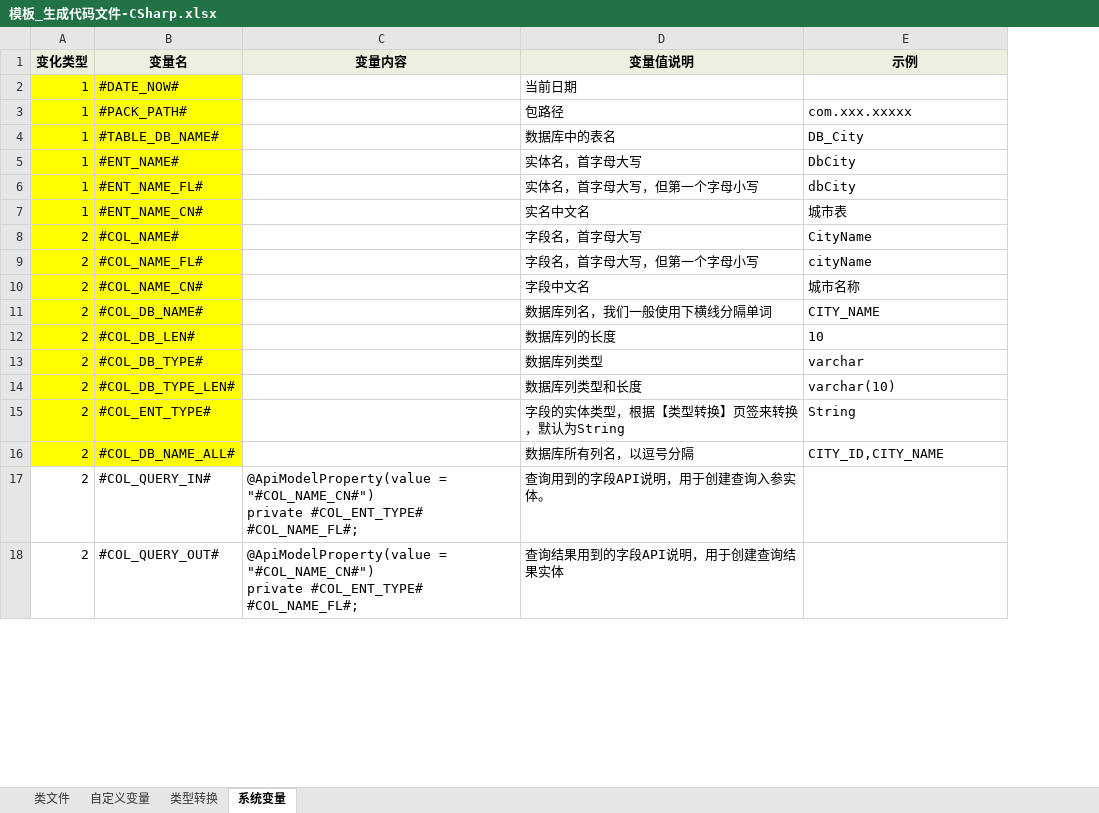
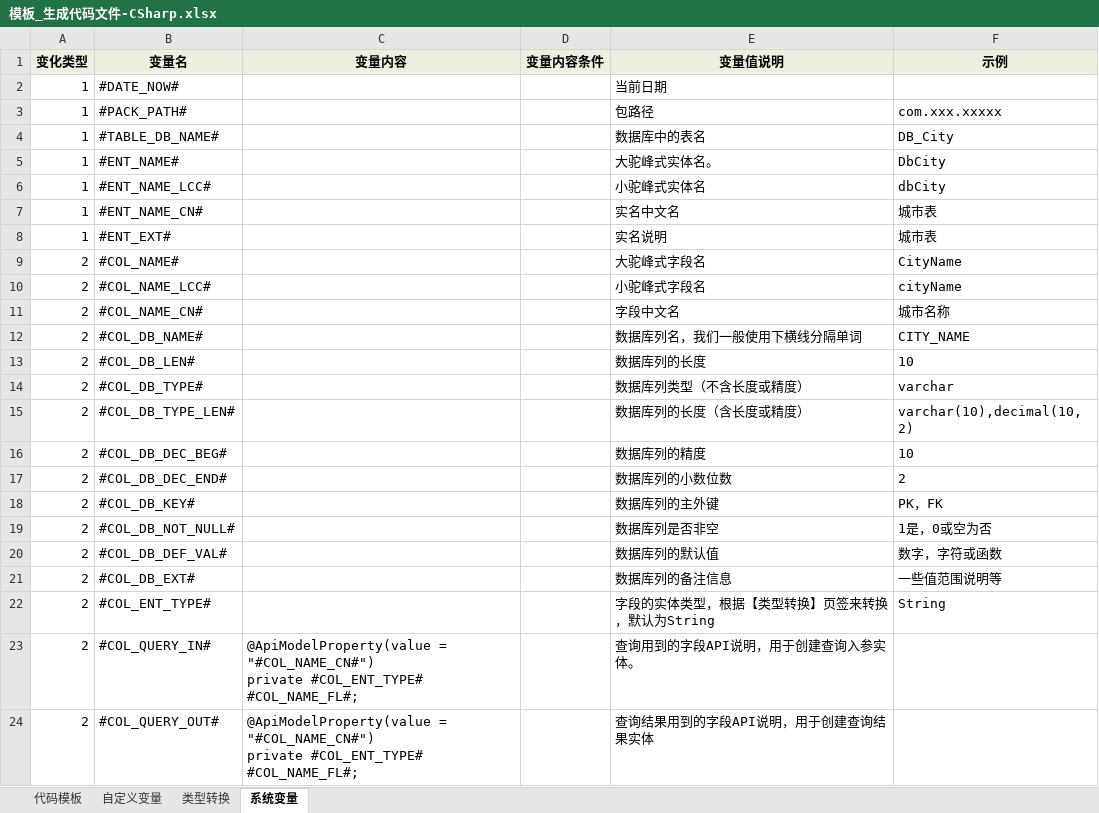
Before and after one commit to guo7892000/WorkHelper, an Excel workbook: 50_WorkTool/Breezee.WorkHelper.DBTool.UI/DataTemplate/DBTool/AutoFile/模板_生成代码文件-CSharp.xlsx, sheet 系统变量, drawn as a sheet; only a part is shown; values as stored, in another font and other column widths than the file's, no borders; removed rows and columns are numbered as before the commit, all else as after; the diff names each change by its address in the sheet, - before the commit and + after, or states it on an @@ line.

```diff
--- a/50_WorkTool/Breezee.WorkHelper.DBTool.UI/DataTemplate/DBTool/AutoFile/模板_生成代码文件-CSharp.xlsx (sheet 系统变量)
+++ b/50_WorkTool/Breezee.WorkHelper.DBTool.UI/DataTemplate/DBTool/AutoFile/模板_生成代码文件-CSharp.xlsx (sheet 系统变量)
-sheet tab: 类文件
+sheet tab: 代码模板
+column D (变量内容条件), empty
-A2:B7 fill: #FFFF00
+A2:B7 fill: none
-E5 (变量值说明): 实体名，首字母大写
+E5 (变量值说明): 大驼峰式实体名。
-B6 (变量名): #ENT_NAME_FL#
+B6 (变量名): #ENT_NAME_LCC#
-E6 (变量值说明): 实体名，首字母大写，但第一个字母小写
+E6 (变量值说明): 小驼峰式实体名
+row 8: 1 | #ENT_EXT# |  |  | 实名说明 | 城市表
-A9:B15 fill: #FFFF00
+A9:B15 fill: none
-E9 (变量值说明): 字段名，首字母大写
+E9 (变量值说明): 大驼峰式字段名
-B10 (变量名): #COL_NAME_FL#
+B10 (变量名): #COL_NAME_LCC#
-E10 (变量值说明): 字段名，首字母大写，但第一个字母小写
+E10 (变量值说明): 小驼峰式字段名
-E14 (变量值说明): 数据库列类型
+E14 (变量值说明): 数据库列类型（不含长度或精度）
-E15 (变量值说明): 数据库列类型和长度
+E15 (变量值说明): 数据库列的长度（含长度或精度）
-F15 (示例): varchar(10)
+F15 (示例): varchar(10),decimal(10,2)
+row 16: 2 | #COL_DB_DEC_BEG# |  |  | 数据库列的精度 | 10
+row 17: 2 | #COL_DB_DEC_END# |  |  | 数据库列的小数位数 | 2
+row 18: 2 | #COL_DB_KEY# |  |  | 数据库列的主外键 | PK，FK
+row 19: 2 | #COL_DB_NOT_NULL# |  |  | 数据库列是否非空 | 1是，0或空为否
+row 20: 2 | #COL_DB_DEF_VAL# |  |  | 数据库列的默认值 | 数字，字符或函数
+row 21: 2 | #COL_DB_EXT# |  |  | 数据库列的备注信息 | 一些值范围说明等
-A22:B22 fill: #FFFF00
+A22:B22 fill: none
-row 16: 2 | #COL_DB_NAME_ALL# |  | 数据库所有列名，以逗号分隔 | CITY_ID,CITY_NAME
```
Also changed, not shown: sheet 自定义变量, 50_WorkTool/Breezee.WorkHelper.DBTool.UI/DataTemplate/DBTool/AutoEntity/模板_生成实体.xlsx, 50_WorkTool/Breezee.WorkHelper.DBTool.UI/DataTemplate/DBTool/AutoFile/模板_生成代码文件.xlsx, 8 other files.
